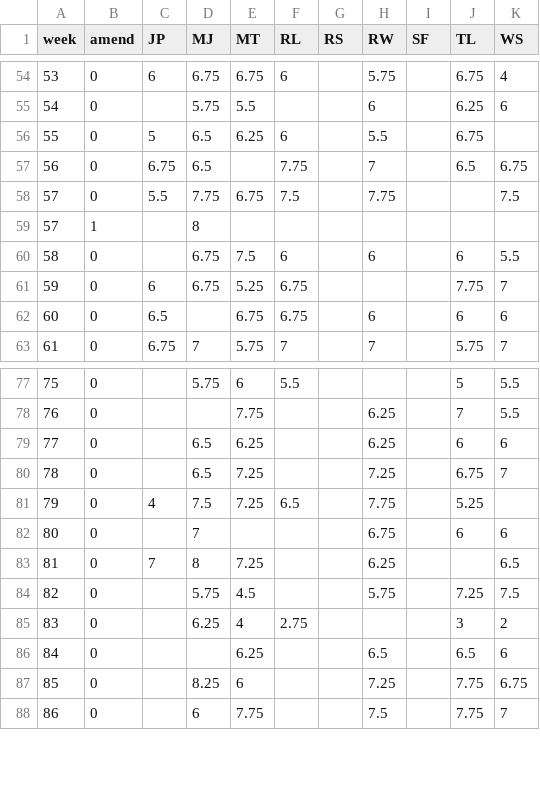
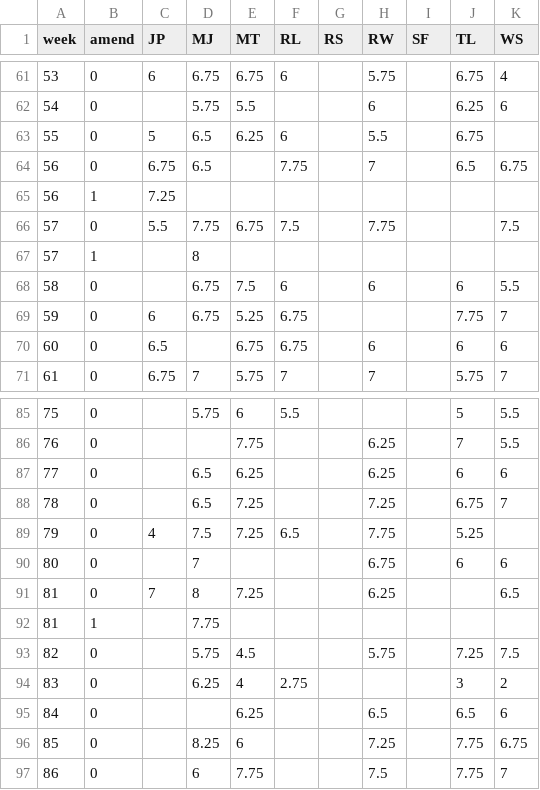
Before and after one commit to mitchelljae/mitchelljae.github.io, a CSV file: scores.csv, drawn as a sheet; only a part is shown, gaps mark what is left out; the diff covers the shown part only.

```diff
--- a/scores.csv
+++ b/scores.csv
@@ -57,2 +64,3 @@ week,amend,JP,MJ,MT,RL,RS,RW,SF,TL,WS
 56,0,6.75,6.5,,7.75,,7,,6.5,6.75
+56,1,7.25,,,,,,,,
 57,0,5.5,7.75,6.75,7.5,,7.75,,,7.5
@@ -83,2 +91,3 @@ week,amend,JP,MJ,MT,RL,RS,RW,SF,TL,WS
 81,0,7,8,7.25,,,6.25,,,6.5
+81,1,,7.75,,,,,,,
 82,0,,5.75,4.5,,,5.75,,7.25,7.5
```
Also changed, not shown: 7 added rows elsewhere in this file.
